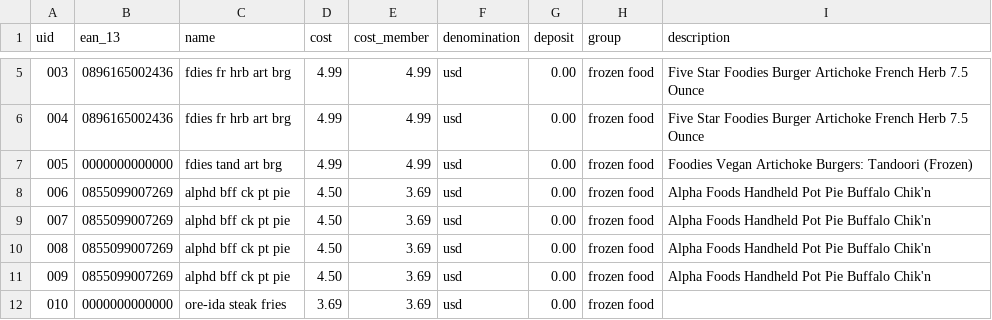
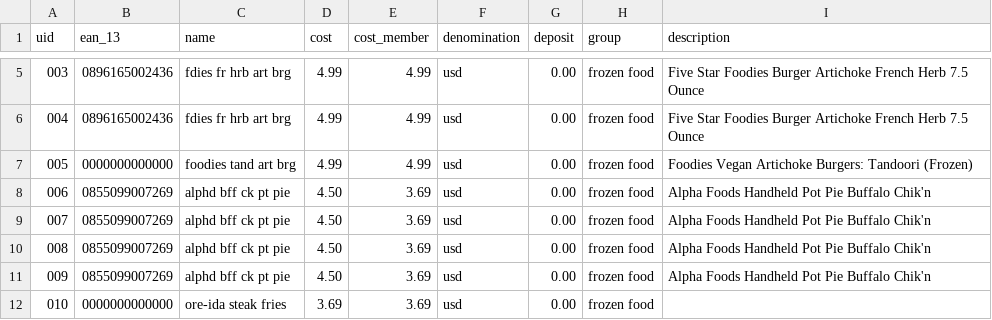
Before and after one commit to leafyrabbet/leafyrabbet_data, a CSV file: groceries.00.csv, drawn as a sheet; only a part is shown, gaps mark what is left out.

Commit message:
FIX: Item Name Mispelled (Fixes Consistency)

```diff
--- a/groceries.00.csv
+++ b/groceries.00.csv
@@ -6,3 +6,3 @@ uid,ean_13,name,cost,cost_member,denomination,deposit,group,description
 004,0896165002436,"fdies fr hrb art brg",4.99,4.99,usd,0.00,"frozen food","Five Star Foodies Burger Artichoke French Herb 7.5 Ounce"
-005,0000000000000,"fdies tand art brg",4.99,4.99,usd,0.00,"frozen food","Foodies Vegan Artichoke Burgers: Tandoori (Frozen)"
+005,0000000000000,"foodies tand art brg",4.99,4.99,usd,0.00,"frozen food","Foodies Vegan Artichoke Burgers: Tandoori (Frozen)"
 006,0855099007269,"alphd bff ck pt pie",4.50,3.69,usd,0.00,"frozen food","Alpha Foods Handheld Pot Pie Buffalo Chik'n"
```
